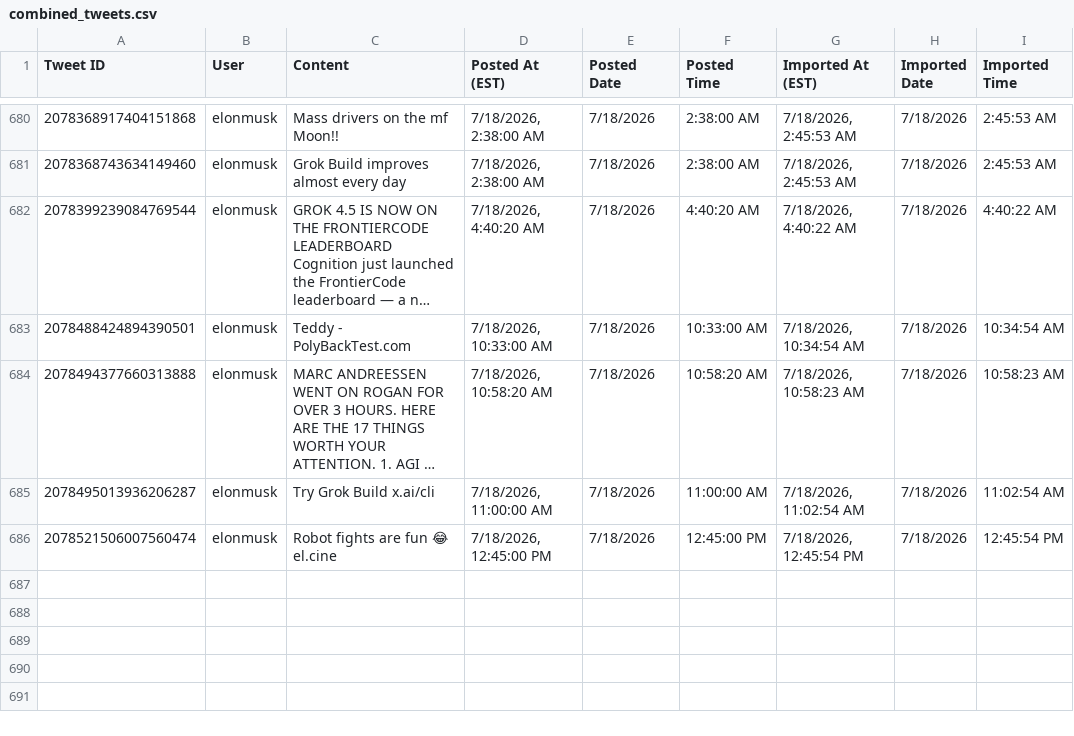
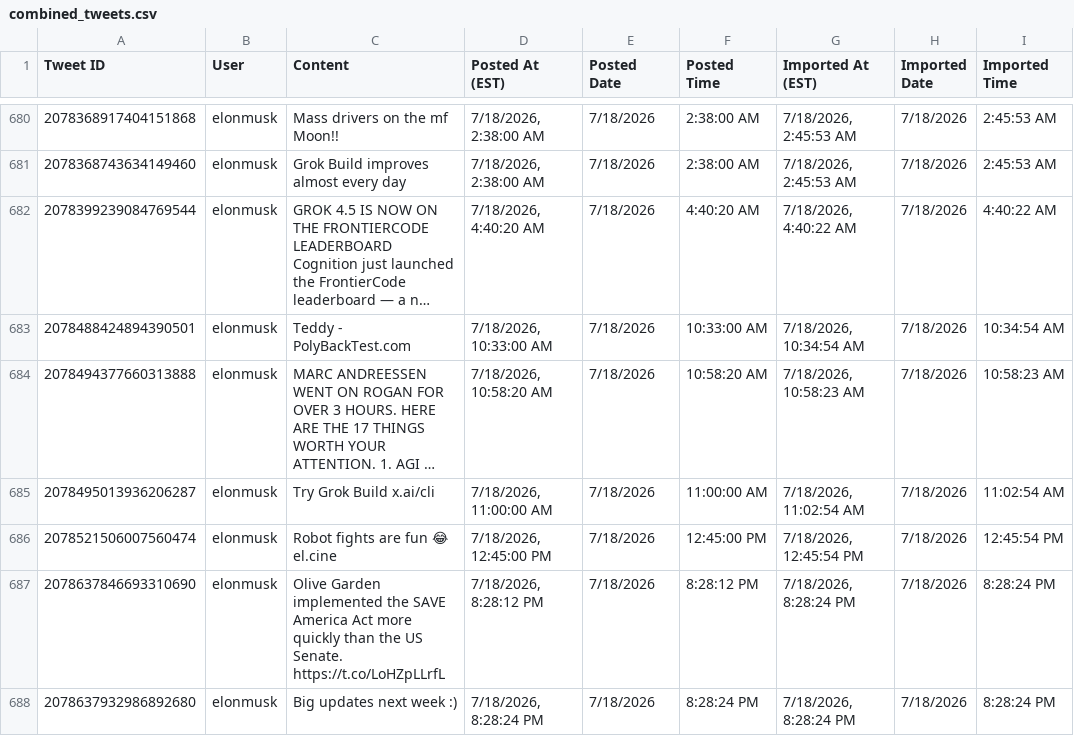
Before and after one commit to chubakalai/elp, a CSV file: data/combined_tweets.csv, drawn as a sheet; only a part is shown, gaps mark what is left out; long unchanged cells end in …; the diff names each change by its address in the sheet, - before the commit and + after, or states it on an @@ line.

Commit message:
elc8 (muskmeter.live): +2 post(s)

```diff
--- a/data/combined_tweets.csv
+++ b/data/combined_tweets.csv
+row 687: 2078637846693310690 | elonmusk | Olive Garden implemented the SAVE America Act more quickly than the US Senate. https://t.co/LoHZpLLrfL | 7/18/2026, 8:28:12 PM | 7/18/2026 | 8:28:12 PM | 7/18/2026, 8:28:24 PM | 7/18/2026 | 8:28:24 PM
+row 688: 2078637932986892680 | elonmusk | Big updates next week :) | 7/18/2026, 8:28:24 PM | 7/18/2026 | 8:28:24 PM | 7/18/2026, 8:28:24 PM | 7/18/2026 | 8:28:24 PM
```
